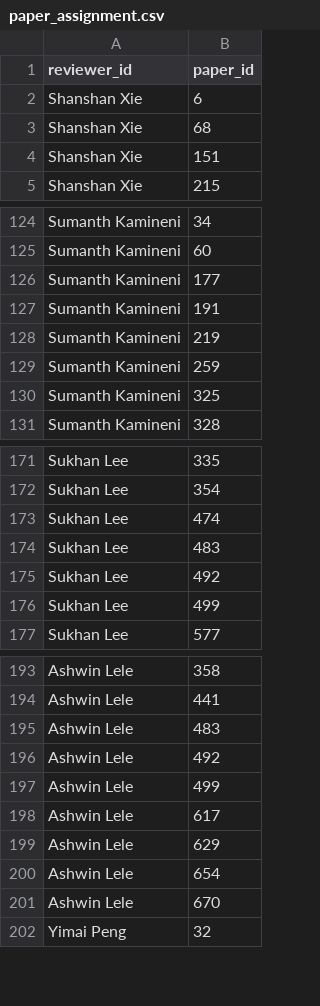
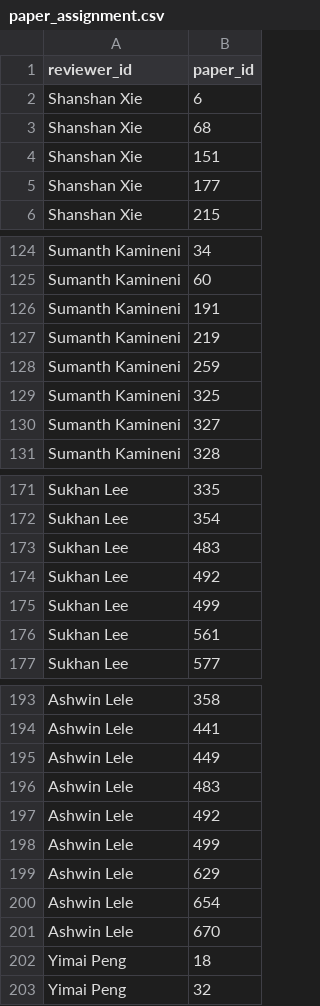
Before and after one commit to visvesh-sathe/reviewer_assignment, a CSV file: coi_gen_and_reviewer_allocation/output_files/paper_assignment.csv, drawn as a sheet; only a part is shown, gaps mark what is left out; removed rows and columns are numbered as before the commit, all else as after; the diff covers the shown part only; the diff names each change by its address in the sheet, - before the commit and + after, or states it on an @@ line.

```diff
--- a/coi_gen_and_reviewer_allocation/output_files/paper_assignment.csv
+++ b/coi_gen_and_reviewer_allocation/output_files/paper_assignment.csv
+row 5: Shanshan Xie | 177
-row 126: Sumanth Kamineni | 177
+row 130: Sumanth Kamineni | 327
-row 173: Sukhan Lee | 474
+row 176: Sukhan Lee | 561
+row 195: Ashwin Lele | 449
-row 198: Ashwin Lele | 617
+row 202: Yimai Peng | 18
```
Also changed, not shown: 3 added rows and 5 removed rows elsewhere in this file, coi_gen_and_reviewer_allocation/output_files/assignment_vector.csv, coi_gen_and_reviewer_allocation/output_files/champ_assignment_matrix.csv, 13 other files.
